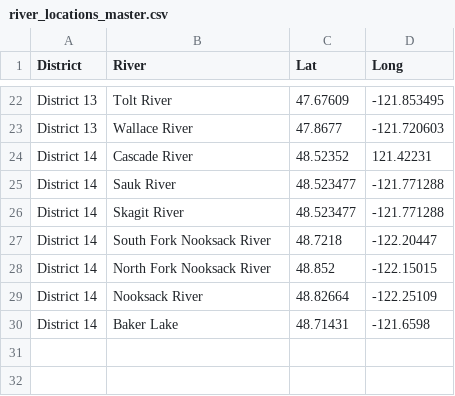
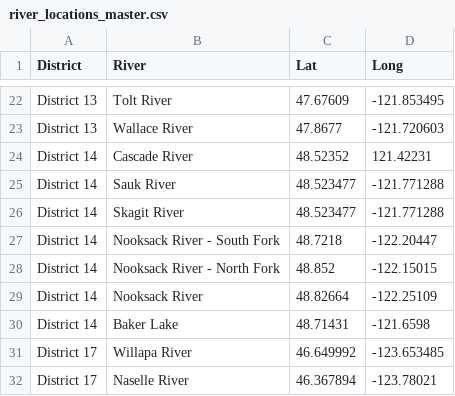
Before and after one commit to tbuehrens/CreelAnalysis, a CSV file: input_files/river_locations_master.csv, drawn as a sheet; only a part is shown, gaps mark what is left out.

```diff
--- a/input_files/river_locations_master.csv
+++ b/input_files/river_locations_master.csv
@@ -26,5 +26,7 @@ District 14,Sauk River,48.523477,-121.771288
 District 14,Skagit River,48.523477,-121.771288
-District 14,South Fork Nooksack River,48.7218,-122.20447
-District 14,North Fork Nooksack River,48.852,-122.15015
+District 14,Nooksack River - South Fork,48.7218,-122.20447
+District 14,Nooksack River - North Fork,48.852,-122.15015
 District 14,Nooksack River,48.82664,-122.25109
 District 14,Baker Lake,48.71431,-121.6598
+District 17,Willapa River,46.649992,-123.653485
+District 17,Naselle River,46.367894,-123.78021
```
Also changed, not shown: 3 other files.
